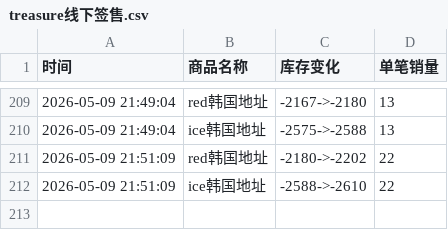
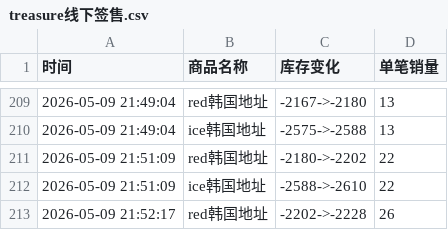
Before and after one commit to yuiki001/treasure_k40509, a CSV file: treasure线下签售.csv, drawn as a sheet; only a part is shown, gaps mark what is left out.

Commit message:
自动更新数据 2026-05-09 21:52:23

```diff
--- a/treasure线下签售.csv
+++ b/treasure线下签售.csv
@@ -212 +212,2 @@
 2026-05-09 21:51:09,ice韩国地址,-2588->-2610,22
+2026-05-09 21:52:17,red韩国地址,-2202->-2228,26
```
